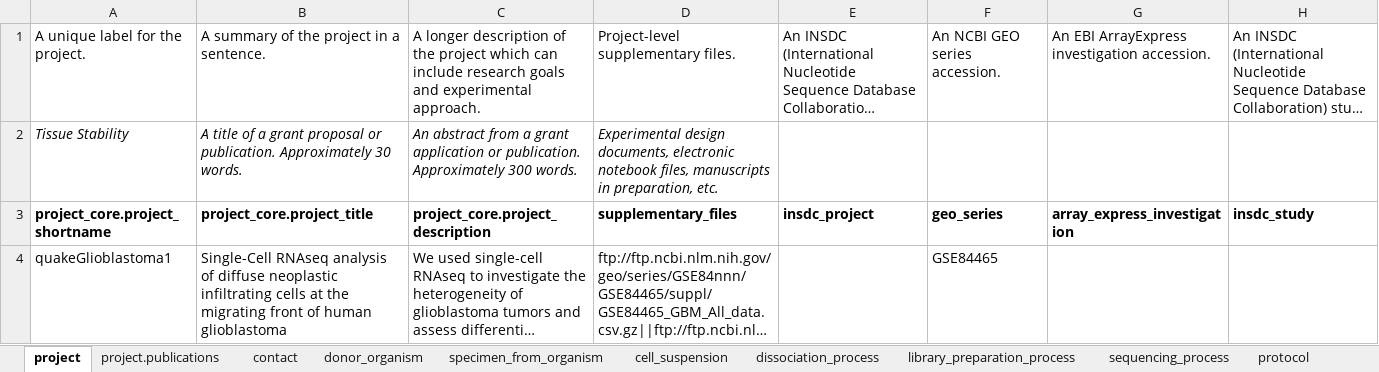
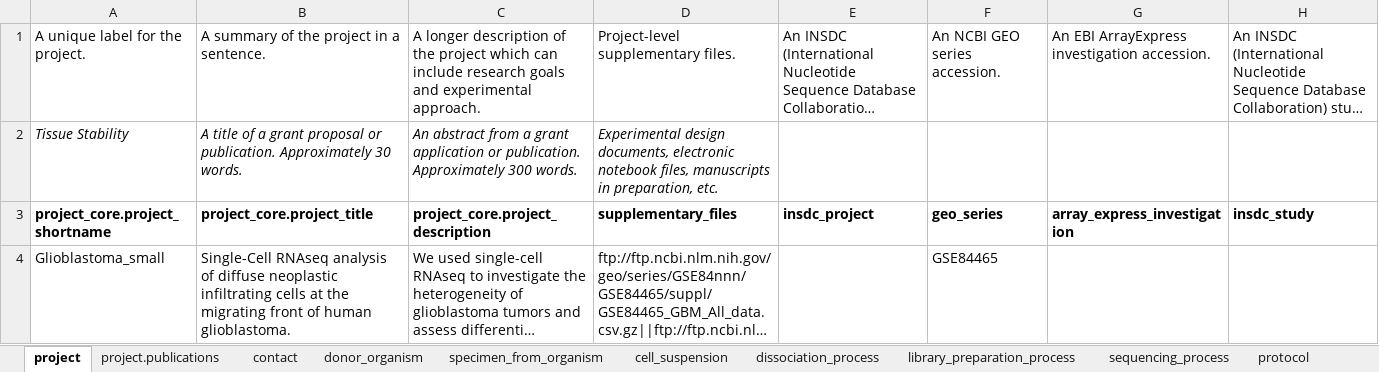
Before and after one commit to HumanCellAtlas/metadata-schema, an Excel workbook: examples/spreadsheets/v5/filled/preview_testing/glioblastoma_v5_plainHeaders_small_2cells.xlsx, sheet project, drawn as a sheet; long unchanged cells end in …; values as stored, in another font and other column widths than the file's, no borders; the diff names each change by its address in the sheet, - before the commit and + after, or states it on an @@ line.

```diff
--- a/examples/spreadsheets/v5/filled/preview_testing/glioblastoma_v5_plainHeaders_small_2cells.xlsx (sheet project)
+++ b/examples/spreadsheets/v5/filled/preview_testing/glioblastoma_v5_plainHeaders_small_2cells.xlsx (sheet project)
-A4: quakeGlioblastoma1
+A4: Glioblastoma_small
-B4: …of human glioblastoma
+B4: …of human glioblastoma.
```
Also changed, not shown: sheet project.publications, sheet contact, examples/spreadsheets/v5/filled/preview_testing/glioblastoma_v5_plainHeaders_medium_1000cells.xlsx, examples/spreadsheets/v5/filled/preview_testing/glioblastoma_v5_plainHeaders_real_3500cells.xlsx, 1 other file.
